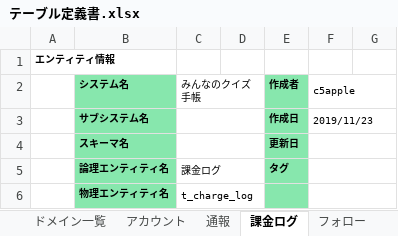
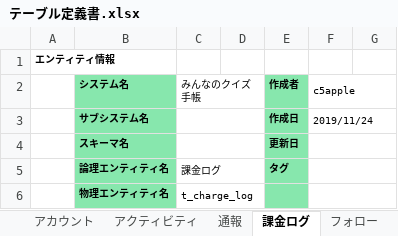
Before and after one commit to pink-elephant2/quiz-note-api, an Excel workbook: src/main/resources/db/00_doc/テーブル定義書.xlsx, sheet 課金ログ, drawn as a sheet; only a part is shown; values as stored, in another font and other column widths than the file's, no borders; the diff names each change by its address in the sheet, - before the commit and + after, or states it on an @@ line.

```diff
--- a/src/main/resources/db/00_doc/テーブル定義書.xlsx (sheet 課金ログ)
+++ b/src/main/resources/db/00_doc/テーブル定義書.xlsx (sheet 課金ログ)
+sheet tab: アクティビティ
-F3 (c5apple): 2019/11/23
+F3 (c5apple): 2019/11/24
```
Also changed, not shown: sheet アカウント, sheet エンティティ一覧, sheet ドメイン一覧, sheet クイズタグ, sheet フォロー, sheet グループメンバー, 5 more sheets, other sheet tabs, 17 other files.
